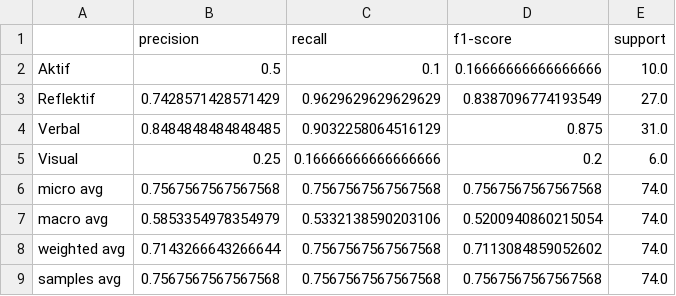
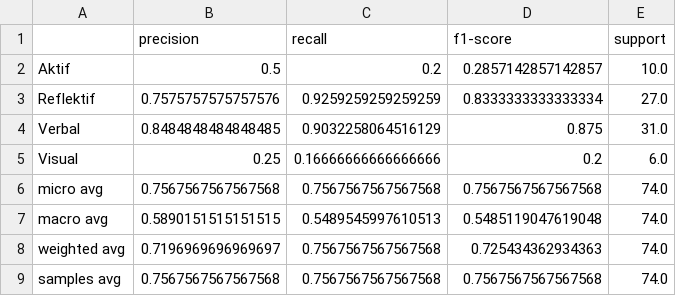
Before and after one commit to prasetyodidi/strudent-learning-activity-fslsm-classification, a CSV file: outputs/reports/classification_results/classification_report.csv, drawn as a sheet.

```diff
--- a/outputs/reports/classification_results/classification_report.csv
+++ b/outputs/reports/classification_results/classification_report.csv
@@ -1,4 +1,4 @@
 ,precision,recall,f1-score,support
-Aktif,0.5,0.1,0.16666666666666666,10.0
-Reflektif,0.7428571428571429,0.9629629629629629,0.8387096774193549,27.0
+Aktif,0.5,0.2,0.2857142857142857,10.0
+Reflektif,0.7575757575757576,0.9259259259259259,0.8333333333333334,27.0
 Verbal,0.8484848484848485,0.9032258064516129,0.875,31.0
@@ -6,4 +6,4 @@ Visual,0.25,0.16666666666666666,0.2,6.0
 micro avg,0.7567567567567568,0.7567567567567568,0.7567567567567568,74.0
-macro avg,0.5853354978354979,0.5332138590203106,0.5200940860215054,74.0
-weighted avg,0.7143266643266644,0.7567567567567568,0.7113084859052602,74.0
+macro avg,0.5890151515151515,0.5489545997610513,0.5485119047619048,74.0
+weighted avg,0.7196969696969697,0.7567567567567568,0.725434362934363,74.0
 samples avg,0.7567567567567568,0.7567567567567568,0.7567567567567568,74.0
```
Also changed, not shown: outputs/data/processed/df_merged_simplified_not_null_output.csv, 6 other files.
